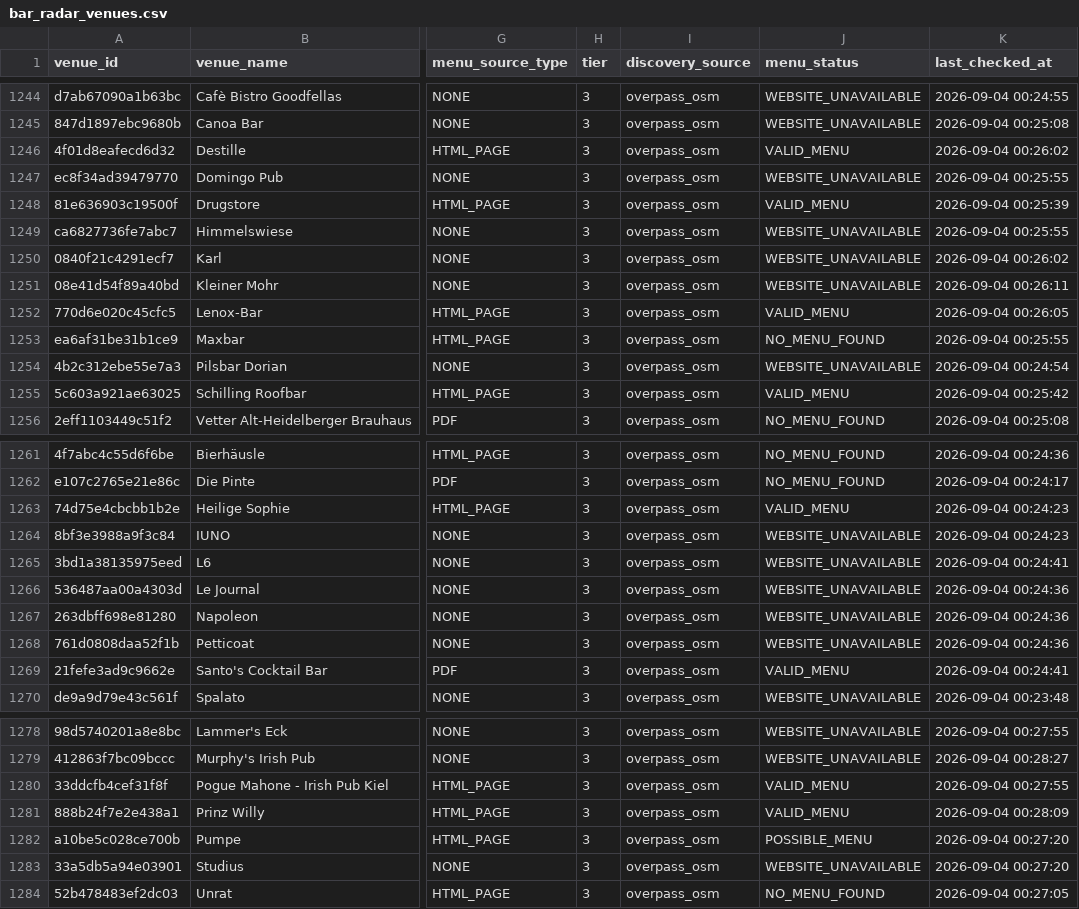
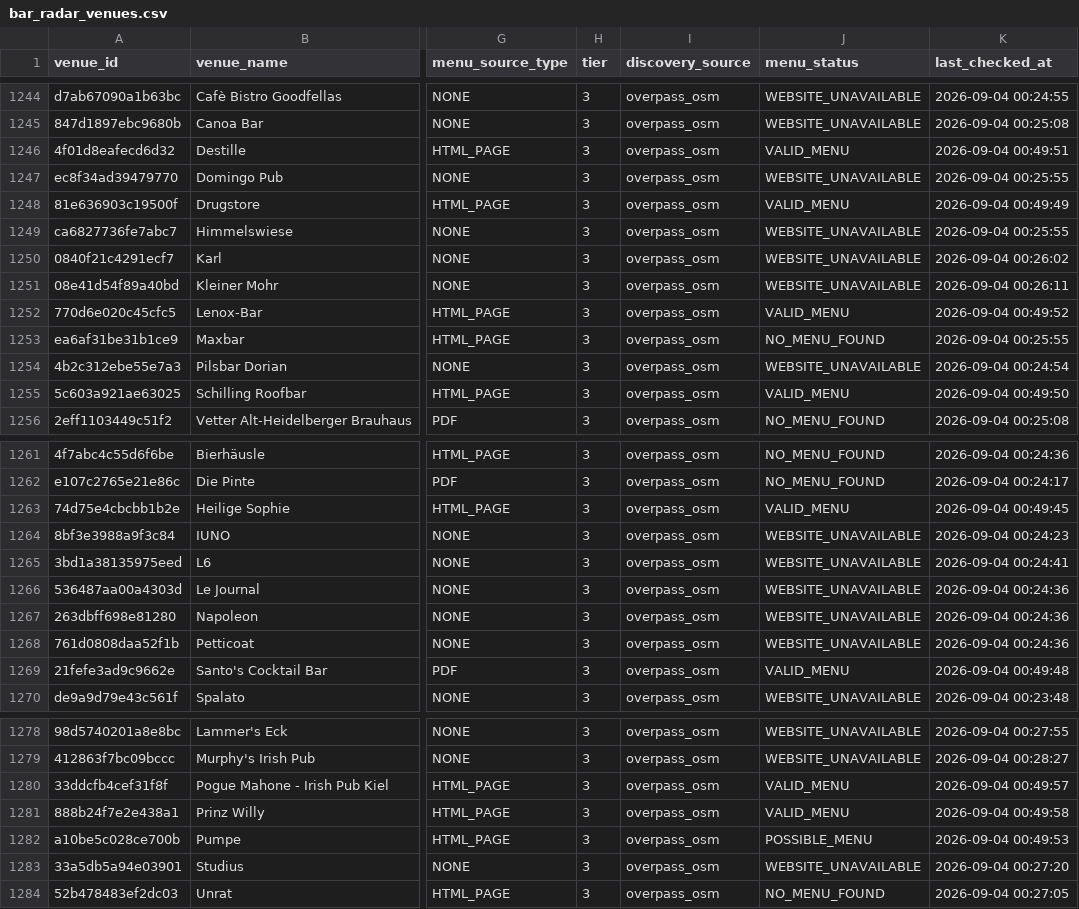
Before and after one commit to lilfimp/bar-radar-final, a CSV file: data/exports/bar_radar_venues.csv, drawn as a sheet; only a part is shown, gaps mark what is left out; the diff covers the shown part only; the diff names each change by its address in the sheet, - before the commit and + after, or states it on an @@ line.

```diff
--- a/data/exports/bar_radar_venues.csv
+++ b/data/exports/bar_radar_venues.csv
-K1246 (last_checked_at): 2026-09-04 00:26:02
+K1246 (last_checked_at): 2026-09-04 00:49:51
-K1248 (last_checked_at): 2026-09-04 00:25:39
+K1248 (last_checked_at): 2026-09-04 00:49:49
-K1252 (last_checked_at): 2026-09-04 00:26:05
+K1252 (last_checked_at): 2026-09-04 00:49:52
-K1255 (last_checked_at): 2026-09-04 00:25:42
+K1255 (last_checked_at): 2026-09-04 00:49:50
-K1263 (last_checked_at): 2026-09-04 00:24:23
+K1263 (last_checked_at): 2026-09-04 00:49:45
-K1269 (last_checked_at): 2026-09-04 00:24:41
+K1269 (last_checked_at): 2026-09-04 00:49:48
-K1280 (last_checked_at): 2026-09-04 00:27:55
+K1280 (last_checked_at): 2026-09-04 00:49:57
-K1281 (last_checked_at): 2026-09-04 00:28:09
+K1281 (last_checked_at): 2026-09-04 00:49:58
-K1282 (last_checked_at): 2026-09-04 00:27:20
+K1282 (last_checked_at): 2026-09-04 00:49:53
```
Also changed, not shown: 3 edited cells elsewhere in this file, data/exports/bar_radar_valid.csv, 2 other files.
